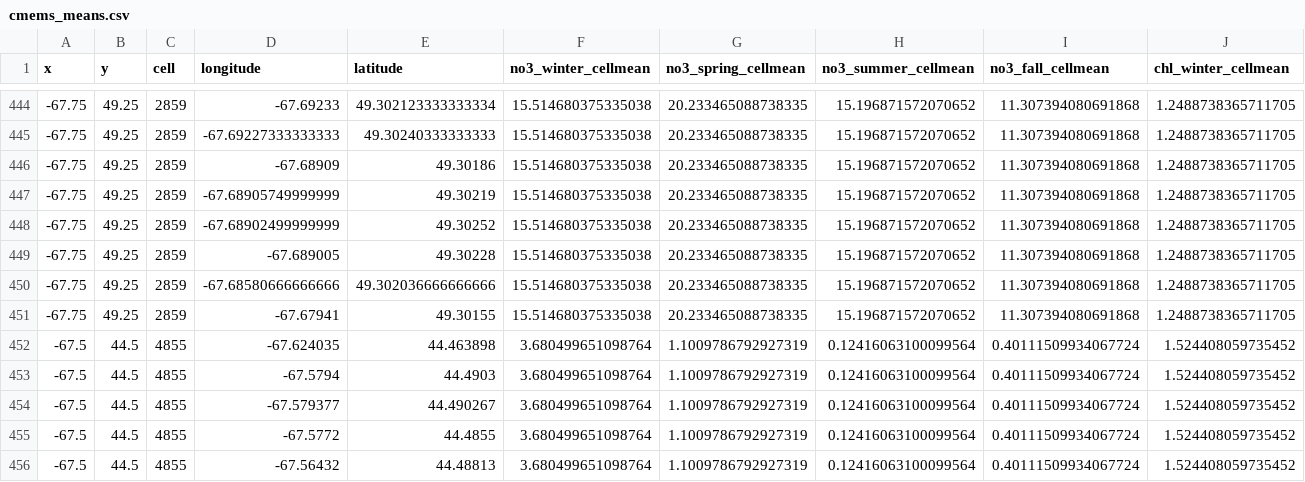
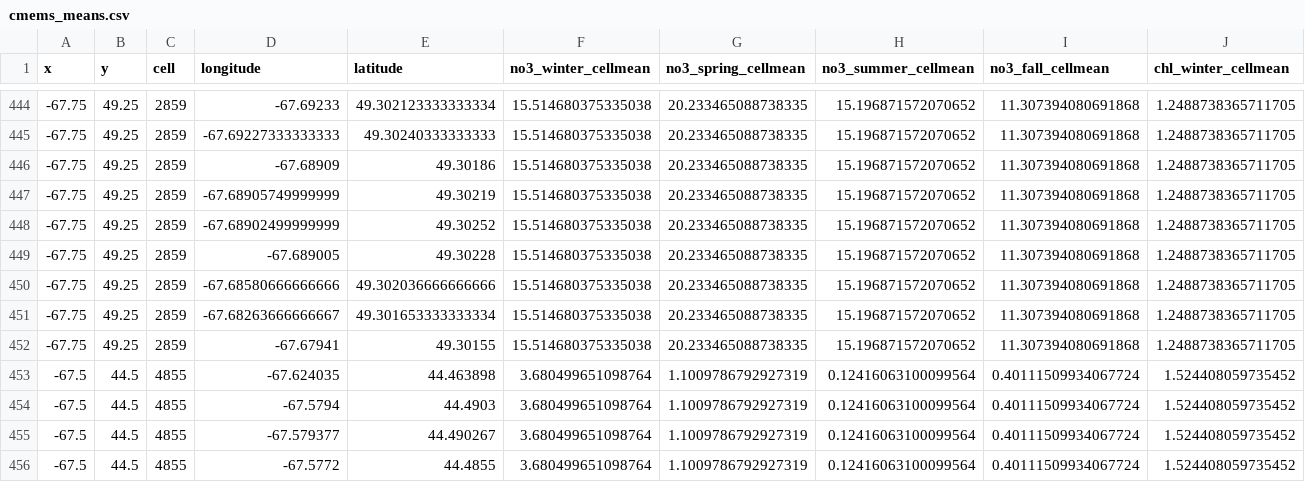
Before and after one commit to jebyrnes/nw_atlantic_kelp, a CSV file: data/env_data/cmems_means.csv, drawn as a sheet; only a part is shown, gaps mark what is left out; the shorter side is filled out with more unchanged rows; rows hold the shown columns only; the diff names each change by its address in the sheet, - before the commit and + after, or states it on an @@ line.

```diff
--- a/data/env_data/cmems_means.csv
+++ b/data/env_data/cmems_means.csv
+row 451: -67.75 | 49.25 | 2859 | -67.68263666666667 | 49.301653333333334 | 15.514680375335038 | 20.233465088738335 | 15.196871572070652 | 11.307394080691868 | 1.2488738365711705
```
Also changed, not shown: data/env_data/era5_waves_means.csv, data/env_data/hadsst_means.csv, 10 other files.
